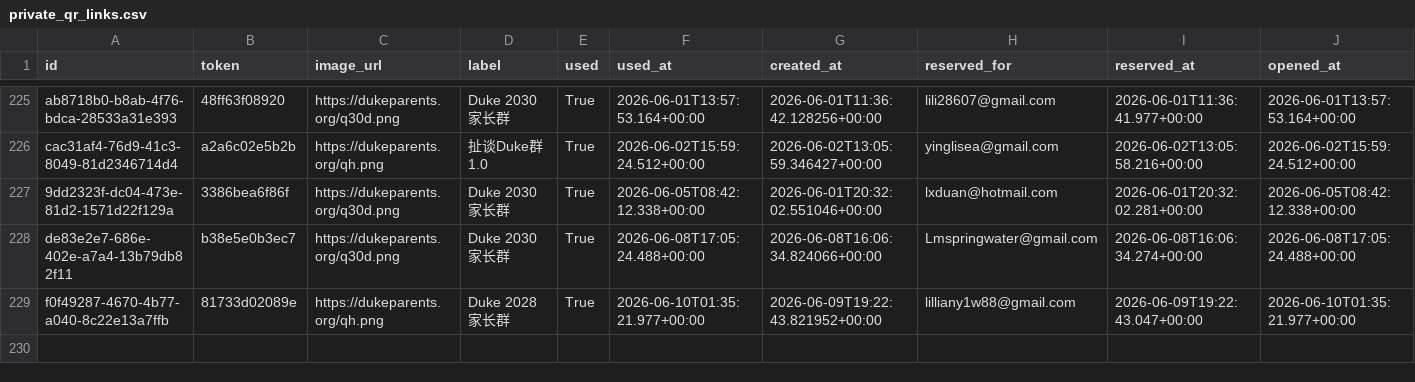
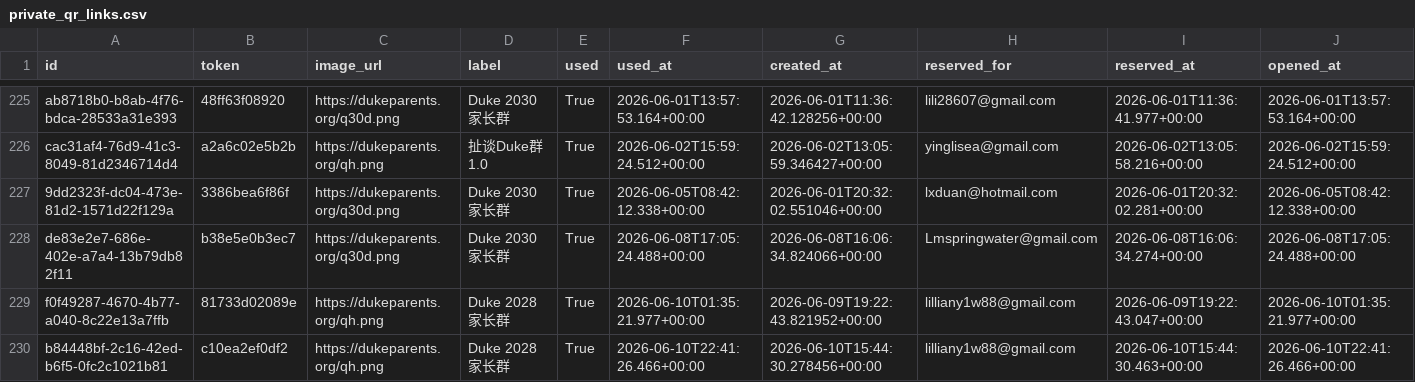
Before and after one commit to parentsduke/parentsduke, a CSV file: backup/latest/private_qr_links.csv, drawn as a sheet; only a part is shown, gaps mark what is left out; rows hold the shown columns only; the diff names each change by its address in the sheet, - before the commit and + after, or states it on an @@ line.

```diff
--- a/backup/latest/private_qr_links.csv
+++ b/backup/latest/private_qr_links.csv
+row 230: b84448bf-2c16-42ed-b6f5-0fc2c1021b81 | c10ea2ef0df2 | https://dukeparents.org/qh.png | Duke 2028 家长群 | True | 2026-06-10T22:41:26.466+00:00 | 2026-06-10T15:44:30.278456+00:00 | lilliany1w88@gmail.com | 2026-06-10T15:44:30.463+00:00 | 2026-06-10T22:41:26.466+00:00
```
Also changed, not shown: backup/latest/admissions_submissionsMulti.csv, 1 other file.
